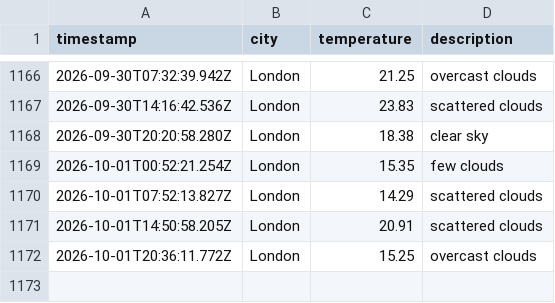
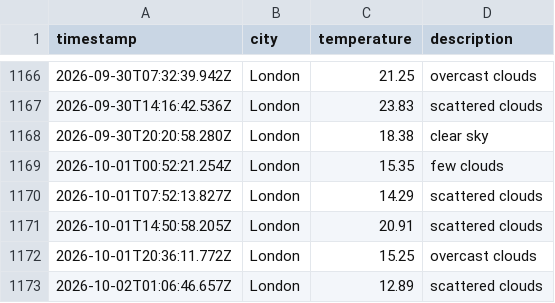
Before and after one commit to ellajgs/weather-pipeline, a CSV file: data/weather_log.csv, drawn as a sheet; only a part is shown, gaps mark what is left out.

```diff
--- a/data/weather_log.csv
+++ b/data/weather_log.csv
@@ -1172 +1172,2 @@ timestamp,city,temperature,description
 2026-10-01T20:36:11.772Z,London,15.25,overcast clouds
+2026-10-02T01:06:46.657Z,London,12.89,scattered clouds
```
Also changed, not shown: 1 other file.
